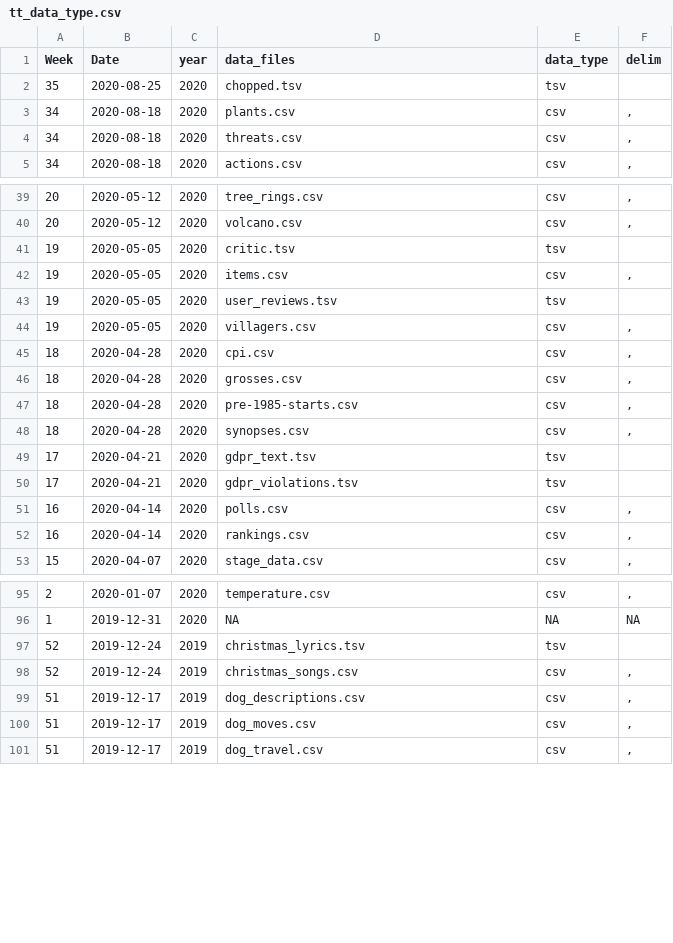
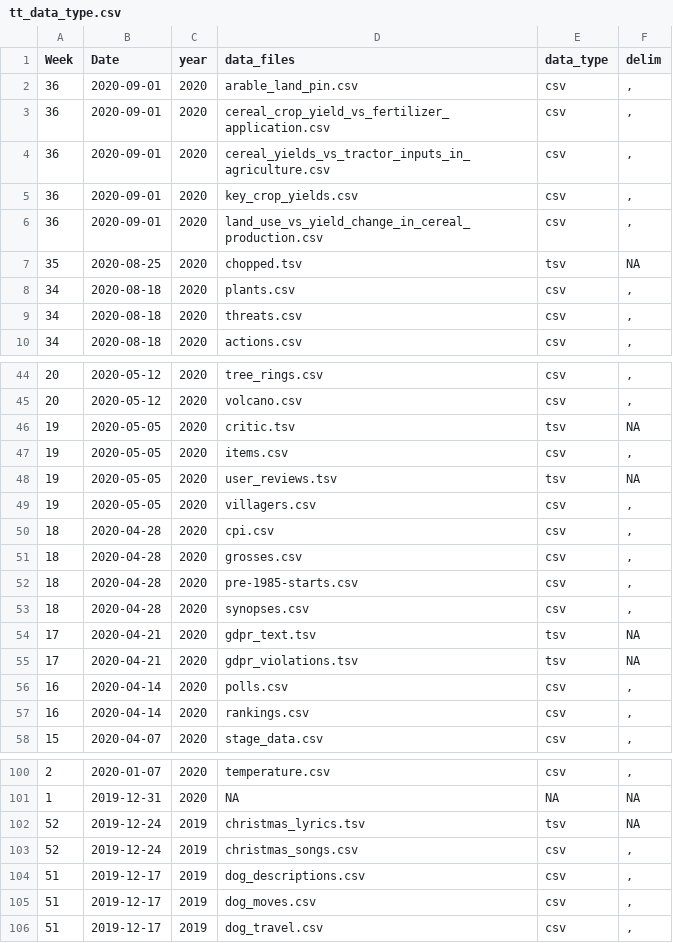
Before and after one commit to ashamuee/tidytuesday, a CSV file: static/tt_data_type.csv, drawn as a sheet; only a part is shown, gaps mark what is left out.

Commit message:
add week 36 fixes #249

```diff
--- a/static/tt_data_type.csv
+++ b/static/tt_data_type.csv
@@ -1,3 +1,8 @@
 Week,Date,year,data_files,data_type,delim
-35,2020-08-25,2020,chopped.tsv,tsv,	
+36,2020-09-01,2020,arable_land_pin.csv,csv,","
+36,2020-09-01,2020,cereal_crop_yield_vs_fertilizer_application.csv,csv,","
+36,2020-09-01,2020,cereal_yields_vs_tractor_inputs_in_agriculture.csv,csv,","
+36,2020-09-01,2020,key_crop_yields.csv,csv,","
+36,2020-09-01,2020,land_use_vs_yield_change_in_cereal_production.csv,csv,","
+35,2020-08-25,2020,chopped.tsv,tsv,NA
 34,2020-08-18,2020,plants.csv,csv,","
@@ -40,5 +45,5 @@ Week,Date,year,data_files,data_type,delim
 20,2020-05-12,2020,volcano.csv,csv,","
-19,2020-05-05,2020,critic.tsv,tsv,	
+19,2020-05-05,2020,critic.tsv,tsv,NA
 19,2020-05-05,2020,items.csv,csv,","
-19,2020-05-05,2020,user_reviews.tsv,tsv,	
+19,2020-05-05,2020,user_reviews.tsv,tsv,NA
 19,2020-05-05,2020,villagers.csv,csv,","
@@ -48,4 +53,4 @@ Week,Date,year,data_files,data_type,delim
 18,2020-04-28,2020,synopses.csv,csv,","
-17,2020-04-21,2020,gdpr_text.tsv,tsv,	
-17,2020-04-21,2020,gdpr_violations.tsv,tsv,	
+17,2020-04-21,2020,gdpr_text.tsv,tsv,NA
+17,2020-04-21,2020,gdpr_violations.tsv,tsv,NA
 16,2020-04-14,2020,polls.csv,csv,","
@@ -96,3 +101,3 @@ Week,Date,year,data_files,data_type,delim
 1,2019-12-31,2020,NA,NA,NA
-52,2019-12-24,2019,christmas_lyrics.tsv,tsv,	
+52,2019-12-24,2019,christmas_lyrics.tsv,tsv,NA
 52,2019-12-24,2019,christmas_songs.csv,csv,","
```
Also changed, not shown: 8 other files.
